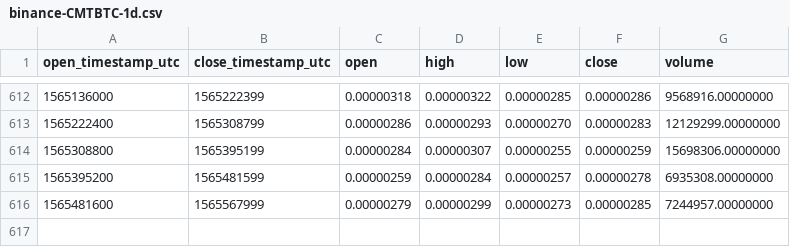
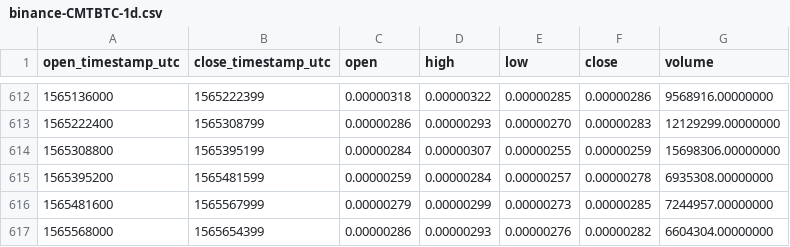
Before and after one commit to cryptobigbro/binance-CMTBTC, a CSV file: binance-CMTBTC-1d.csv, drawn as a sheet; only a part is shown, gaps mark what is left out.

Commit message:
Update OHLCV data.

```diff
--- a/binance-CMTBTC-1d.csv
+++ b/binance-CMTBTC-1d.csv
@@ -616 +616,2 @@ open_timestamp_utc,close_timestamp_utc,open,high,low,close,volume
 1565481600,1565567999,0.00000279,0.00000299,0.00000273,0.00000285,7244957.00000000
+1565568000,1565654399,0.00000286,0.00000293,0.00000276,0.00000282,6604304.00000000
```
Also changed, not shown: 1 other file.
